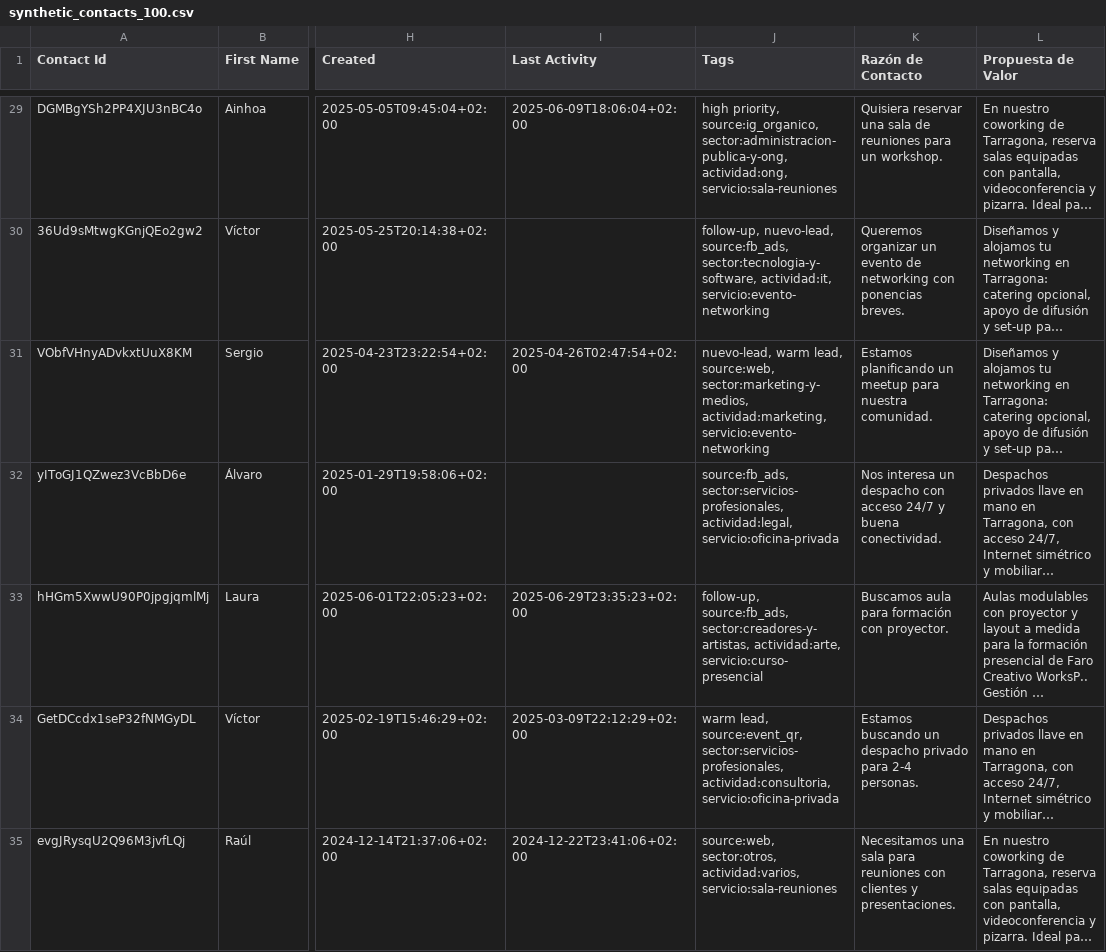
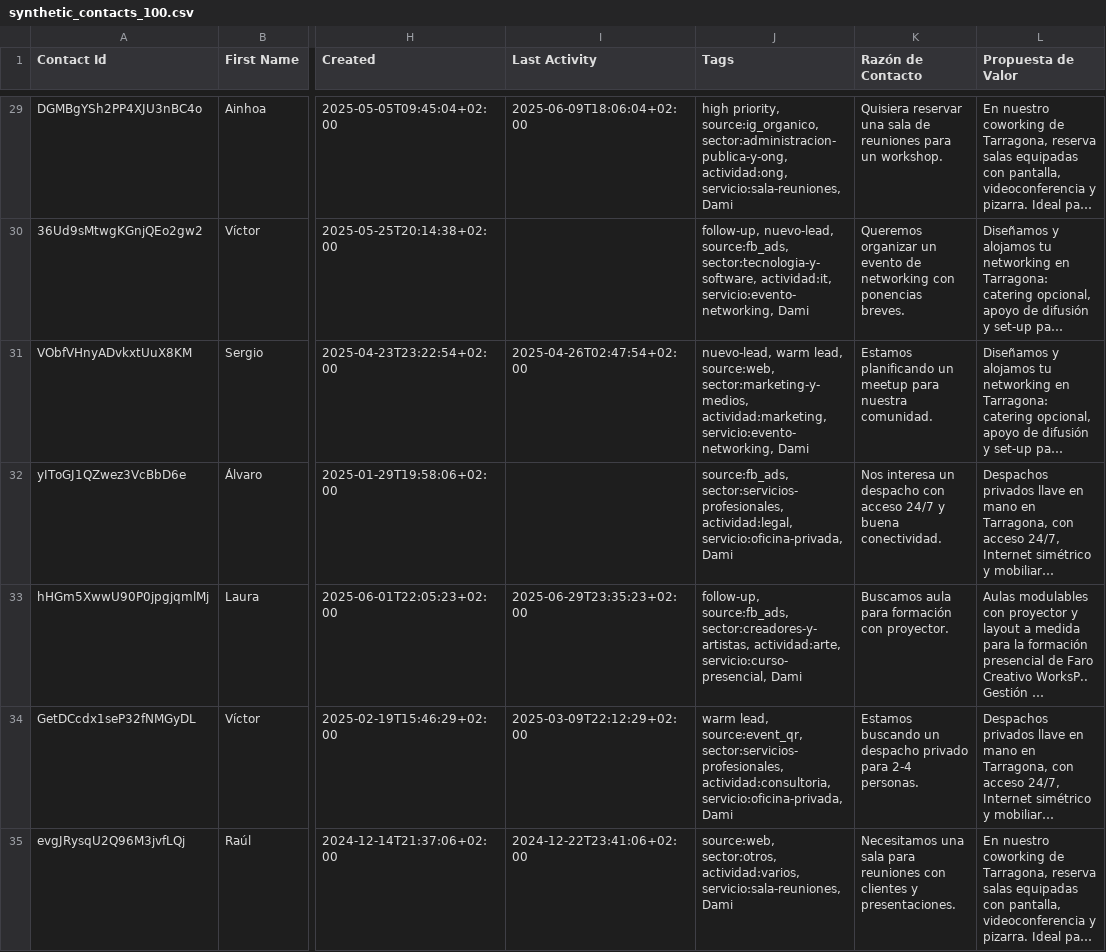
Before and after one commit to digitalsapiensos/big-bang-ai-coworking-synthetic-data, a CSV file: synthetic_contacts_100.csv, drawn as a sheet; only a part is shown, gaps mark what is left out; long unchanged cells end in …; the diff covers the shown part only; the diff names each change by its address in the sheet, - before the commit and + after, or states it on an @@ line.

Commit message:
feat(tags): añadir etiqueta fija Dami a todos los contactos y regenerar CSV

```diff
--- a/synthetic_contacts_100.csv
+++ b/synthetic_contacts_100.csv
-J29 (Tags): …sector:administracion-publica-y-ong, actividad:ong, servicio:sala-reuniones
+J29 (Tags): …sector:administracion-publica-y-ong, actividad:ong, servicio:sala-reuniones, Dami
-J30 (Tags): …sector:tecnologia-y-software, actividad:it, servicio:evento-networking
+J30 (Tags): …sector:tecnologia-y-software, actividad:it, servicio:evento-networking, Dami
-J31 (Tags): …sector:marketing-y-medios, actividad:marketing, servicio:evento-networking
+J31 (Tags): …sector:marketing-y-medios, actividad:marketing, servicio:evento-networking, Dami
-J32 (Tags): …sector:servicios-profesionales, actividad:legal, servicio:oficina-privada
+J32 (Tags): …sector:servicios-profesionales, actividad:legal, servicio:oficina-privada, Dami
-J33 (Tags): …sector:creadores-y-artistas, actividad:arte, servicio:curso-presencial
+J33 (Tags): …sector:creadores-y-artistas, actividad:arte, servicio:curso-presencial, Dami
-J34 (Tags): …sector:servicios-profesionales, actividad:consultoria, servicio:oficina-privada
+J34 (Tags): …sector:servicios-profesionales, actividad:consultoria, servicio:oficina-privada, Dami
-J35 (Tags): …sector:otros, actividad:varios, servicio:sala-reuniones
+J35 (Tags): …sector:otros, actividad:varios, servicio:sala-reuniones, Dami
```
Also changed, not shown: 93 edited cells elsewhere in this file, 1 other file.
